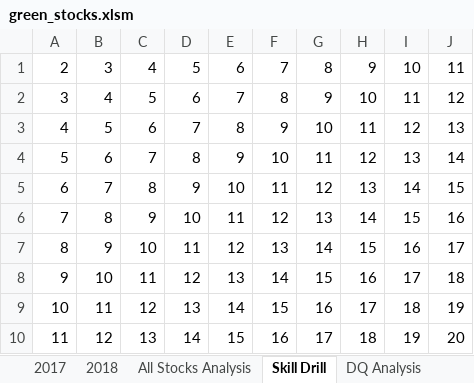
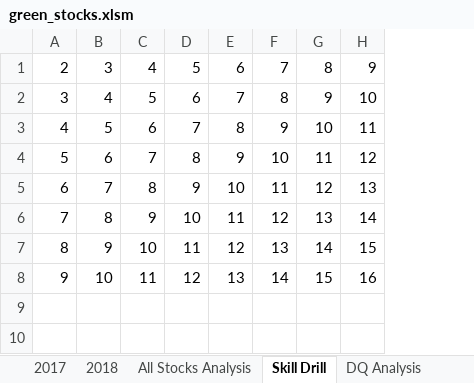
Before and after one commit to Cwall4/stocks-analysis, an Excel workbook: green_stocks.xlsm, sheet Skill Drill, drawn as a sheet; values as stored, in another font and other column widths than the file's, no cell formats; the diff names each change by its address in the sheet, - before the commit and + after, or states it on an @@ line.

Commit message:
Add files via upload

```diff
--- a/green_stocks.xlsm (sheet Skill Drill)
+++ b/green_stocks.xlsm (sheet Skill Drill)
-column I, rows 1-8: 10 | 11 | 12 | 13 | 14 | 15 | 16 | 17
-column J, rows 1-8: 11 | 12 | 13 | 14 | 15 | 16 | 17 | 18
-row 9: 10 | 11 | 12 | 13 | 14 | 15 | 16 | 17 | 18 | 19
-row 10: 11 | 12 | 13 | 14 | 15 | 16 | 17 | 18 | 19 | 20
```
Also changed, not shown: cell formats.
